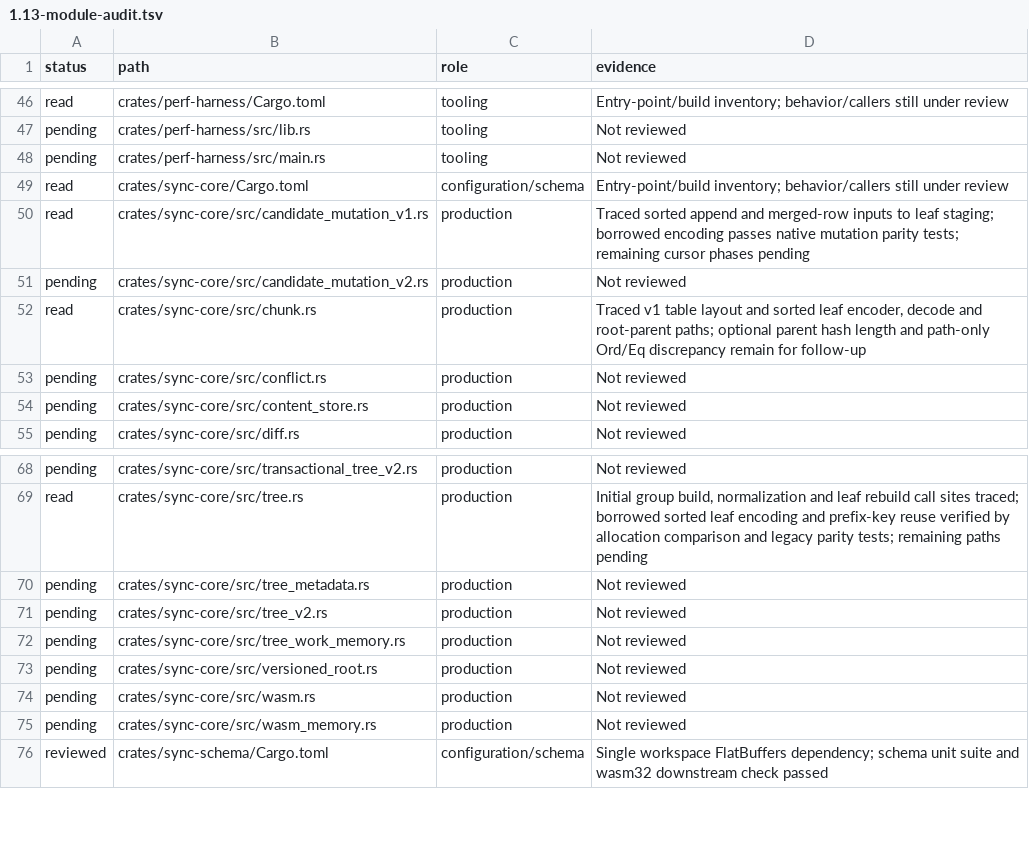
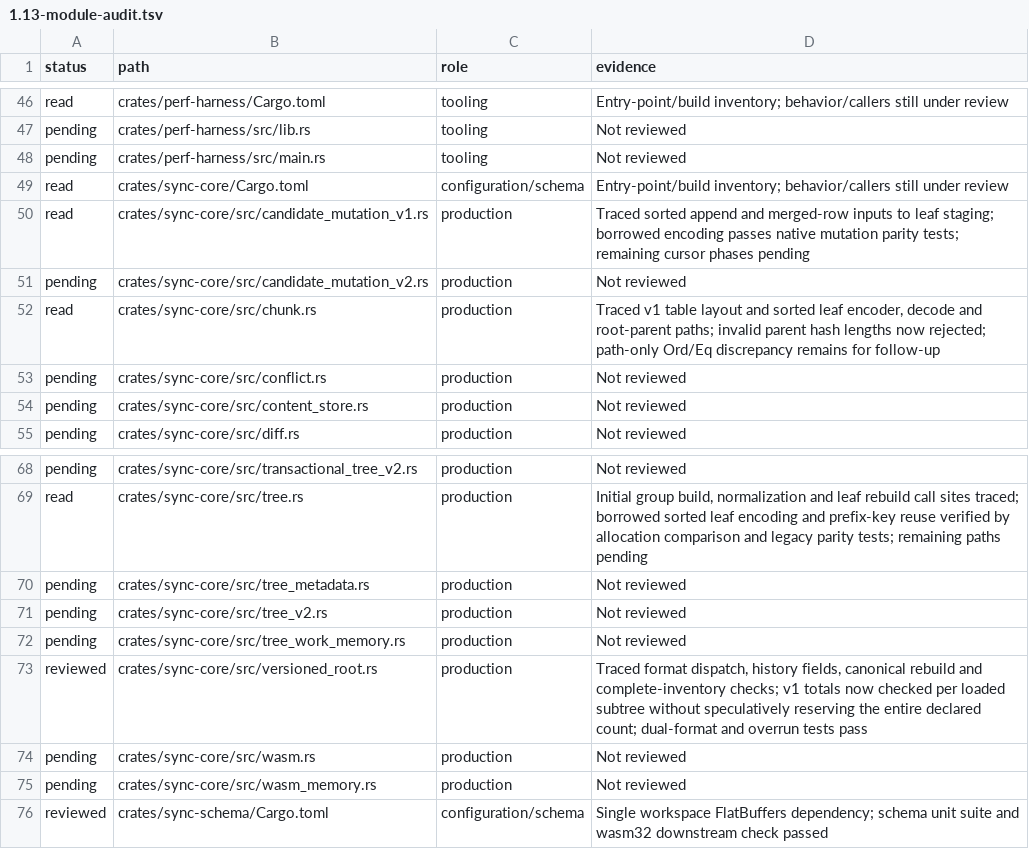
Before and after one commit to Savemech/obsetync, a TSV file: docs/1.13-module-audit.tsv, drawn as a sheet; only a part is shown, gaps mark what is left out.

Commit message:
fix: validate v1 history links and decoded inventory counts

```diff
--- a/docs/1.13-module-audit.tsv
+++ b/docs/1.13-module-audit.tsv
@@ -51,3 +51,3 @@ read	crates/sync-core/src/candidate_mutation_v1.rs	production	Traced sorted appe
 pending	crates/sync-core/src/candidate_mutation_v2.rs	production	Not reviewed
-read	crates/sync-core/src/chunk.rs	production	Traced v1 table layout and sorted leaf encoder, decode and root-parent paths; optional parent hash length and path-only Ord/Eq discrepancy remain for follow-up
+read	crates/sync-core/src/chunk.rs	production	Traced v1 table layout and sorted leaf encoder, decode and root-parent paths; invalid parent hash lengths now rejected; path-only Ord/Eq discrepancy remains for follow-up
 pending	crates/sync-core/src/conflict.rs	production	Not reviewed
@@ -72,3 +72,3 @@ pending	crates/sync-core/src/tree_v2.rs	production	Not reviewed
 pending	crates/sync-core/src/tree_work_memory.rs	production	Not reviewed
-pending	crates/sync-core/src/versioned_root.rs	production	Not reviewed
+reviewed	crates/sync-core/src/versioned_root.rs	production	Traced format dispatch, history fields, canonical rebuild and complete-inventory checks; v1 totals now checked per loaded subtree without speculatively reserving the entire declared count; dual-format and overrun tests pass
 pending	crates/sync-core/src/wasm.rs	production	Not reviewed
```
Also changed, not shown: 3 other files.
